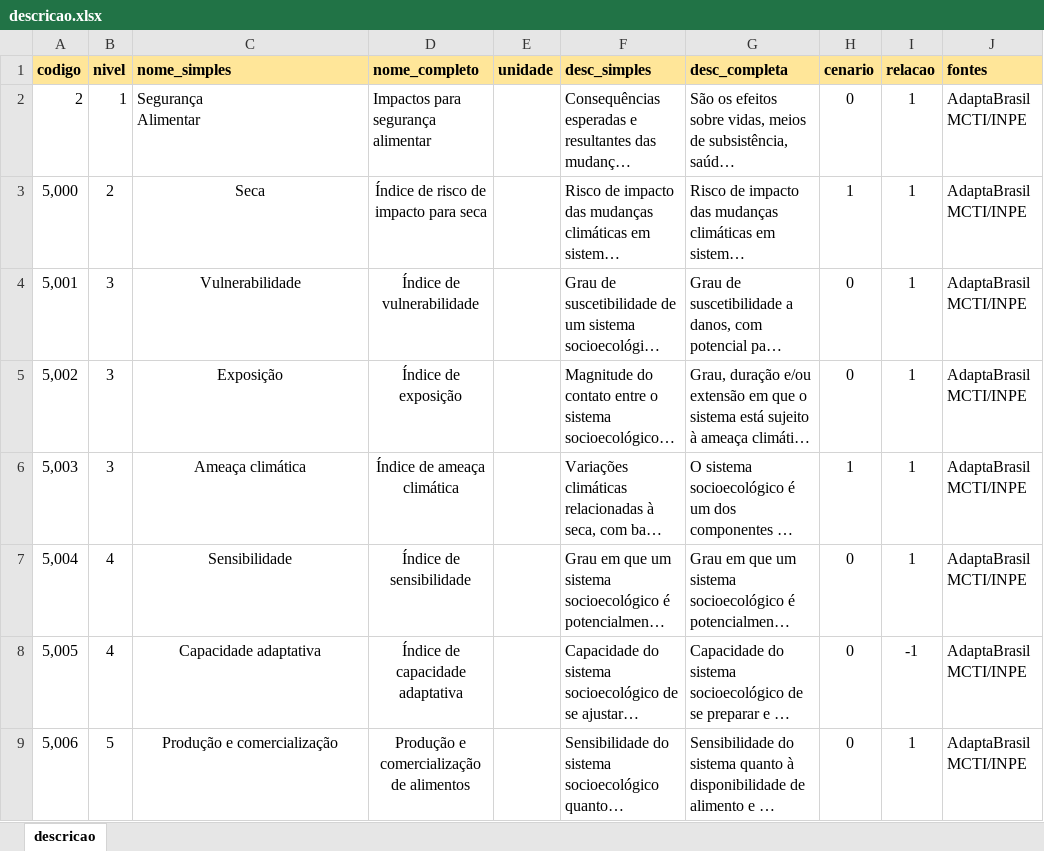
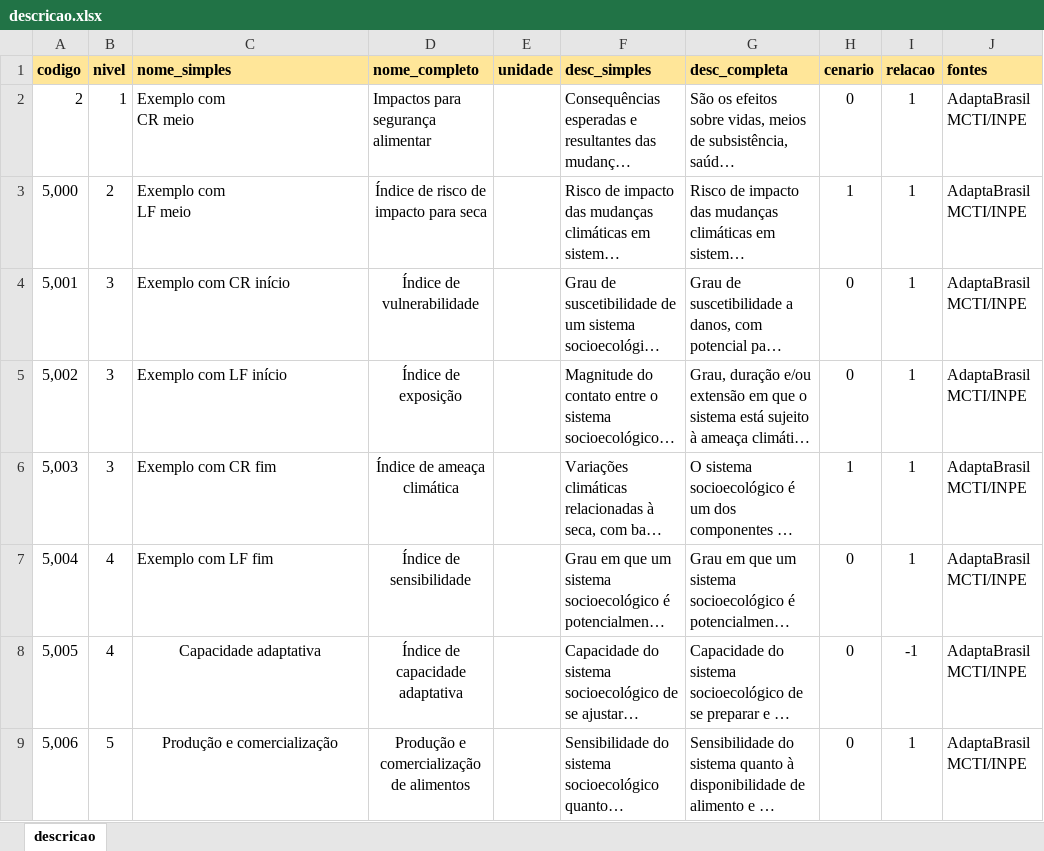
Before and after one commit to MarioCarvalhoBr/data_validate, an Excel workbook: input_data/data_errors_2/4_descricao/descricao.xlsx, sheet descricao, drawn as a sheet; only a part is shown; long unchanged cells end in …; values as stored, in another font and other column widths than the file's, no borders; ↵ is a line break in a cell; the diff names each change by its address in the sheet, - before the commit and + after, or states it on an @@ line.

```diff
--- a/input_data/data_errors_2/4_descricao/descricao.xlsx (sheet descricao)
+++ b/input_data/data_errors_2/4_descricao/descricao.xlsx (sheet descricao)
-C2 (nome_simples): Segurança ↵ Alimentar
+C2 (nome_simples): Exemplo com ↵ CR meio
-C3 (nome_simples): Seca
+C3 (nome_simples): Exemplo com ↵ LF meio
-C3:C7 alignment: center
+C3:C7 alignment: left
-C4 (nome_simples): Vulnerabilidade
+C4 (nome_simples): Exemplo com CR início
-C5 (nome_simples): Exposição
+C5 (nome_simples): Exemplo com LF início
-C6 (nome_simples): Ameaça climática
+C6 (nome_simples): Exemplo com CR fim
-C7 (nome_simples): Sensibilidade
+C7 (nome_simples): Exemplo com LF fim
```
Also changed, not shown: 4 other files.
